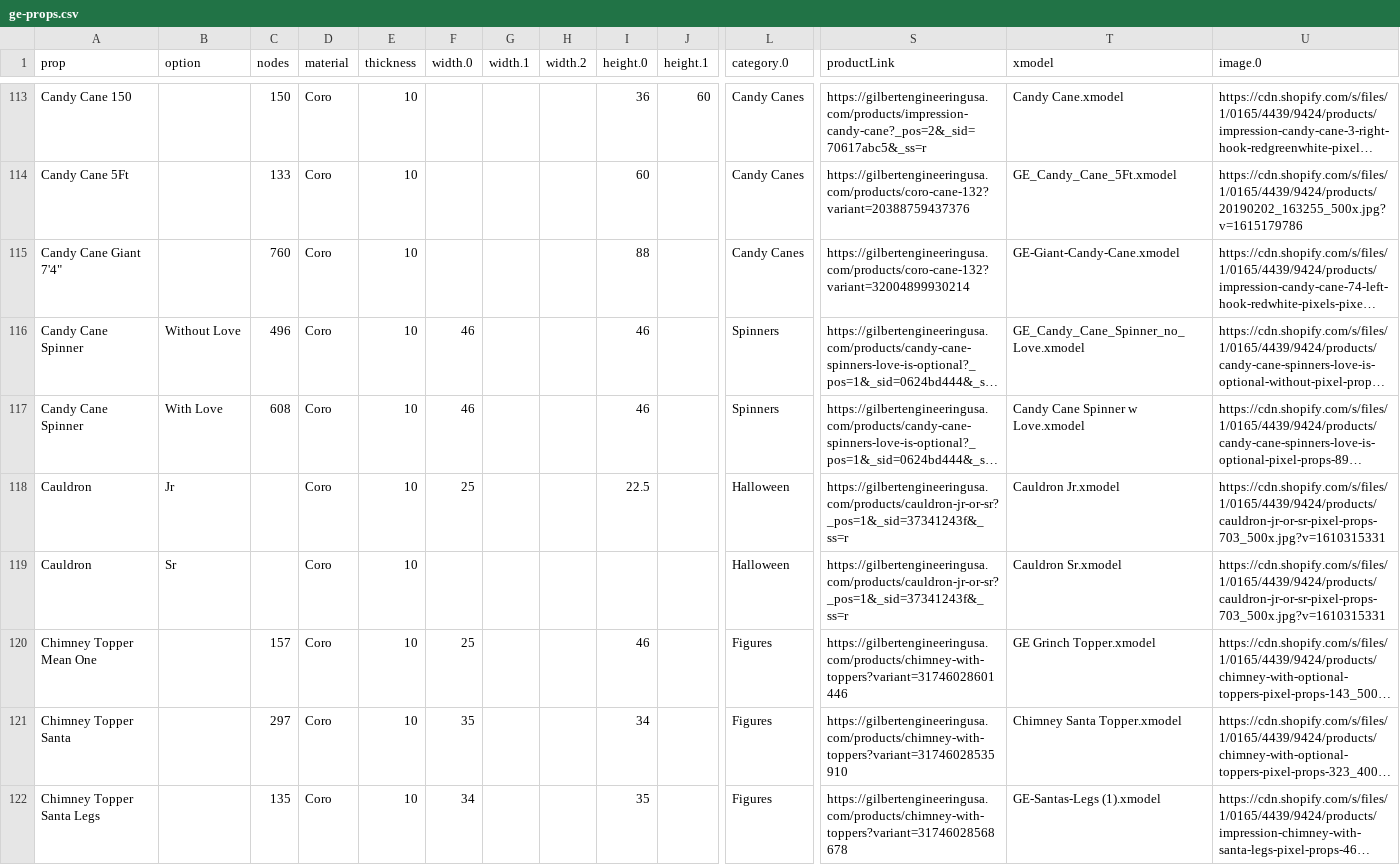
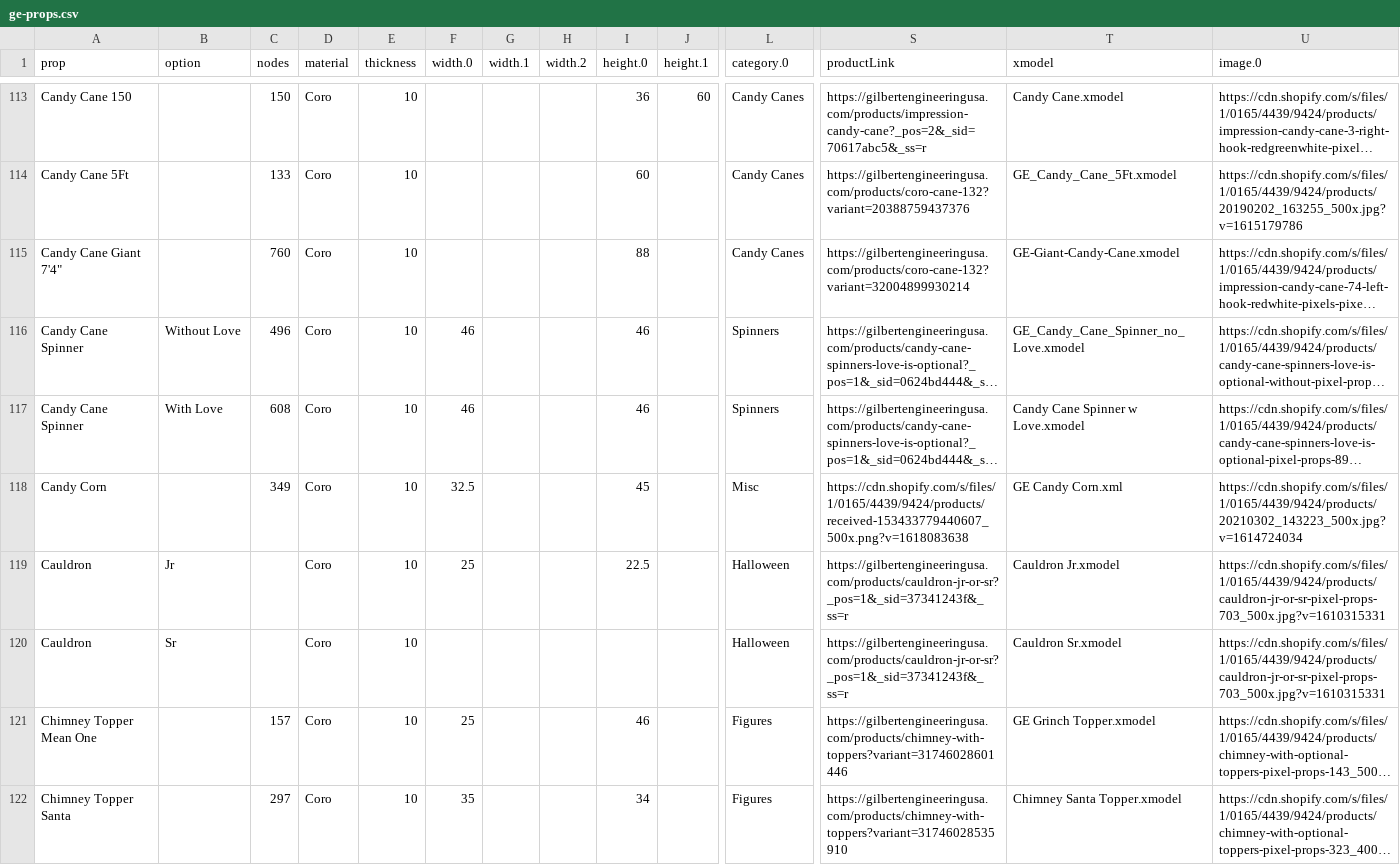
Before and after one commit to GEUSA/xmodels, a CSV file: ge-props.csv, drawn as a sheet; only a part is shown, gaps mark what is left out; the shorter side is filled out with more unchanged rows; long unchanged cells end in …; rows hold the shown columns only; the diff covers the shown part only; the diff names each change by its address in the sheet, - before the commit and + after, or states it on an @@ line.

Commit message:
Add files via upload

```diff
--- a/ge-props.csv
+++ b/ge-props.csv
+row 118: Candy Corn |  | 349 | Coro | 10 | 32.5 |  |  | 45 |  | Misc | https://cdn.shopify.com/s/files/1/0165/4439/9424/products/received-153433779440607_500x.png?v=1618083638 | GE Candy Corn.xml | https://cdn.shopify.com/s/files/1/0165/4439/9424/products/20210302_143223_500x.jpg?v=1614724034
```
Also changed, not shown: 2 added rows and 4 edited cells elsewhere in this file.
